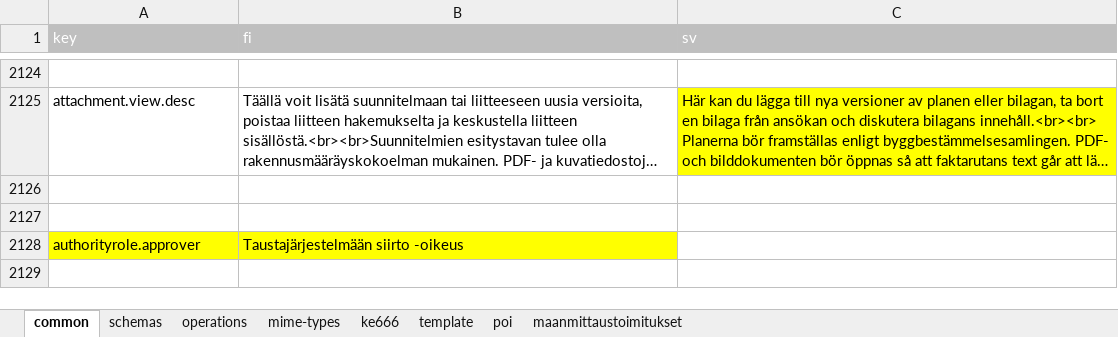
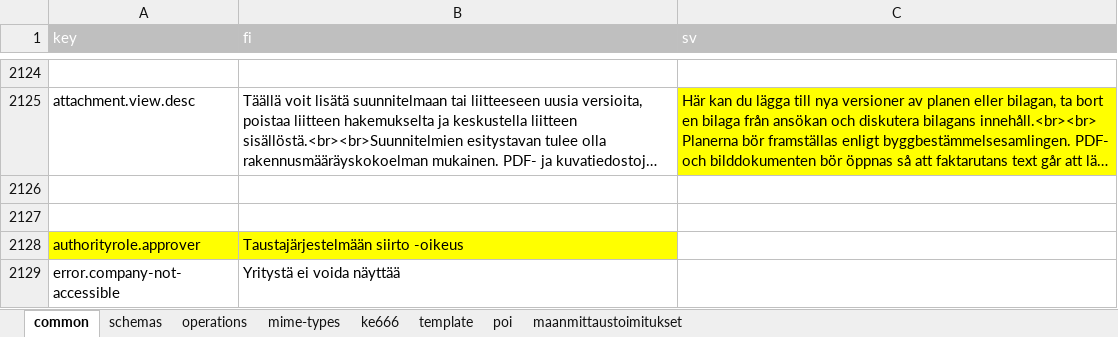
Before and after one commit to lupapiste/lupapiste, an Excel workbook: resources/i18n.xlsx, sheet common, drawn as a sheet; only a part is shown, gaps mark what is left out; long unchanged cells end in …; values as stored, in another font and other column widths than the file's, no borders; conditional formats not drawn; the diff names each change by its address in the sheet, - before the commit and + after, or states it on an @@ line.

```diff
--- a/resources/i18n.xlsx (sheet common)
+++ b/resources/i18n.xlsx (sheet common)
+row 2129: error.company-not-accessible | Yritystä ei voida näyttää
```
Also changed, not shown: 1 other file.
